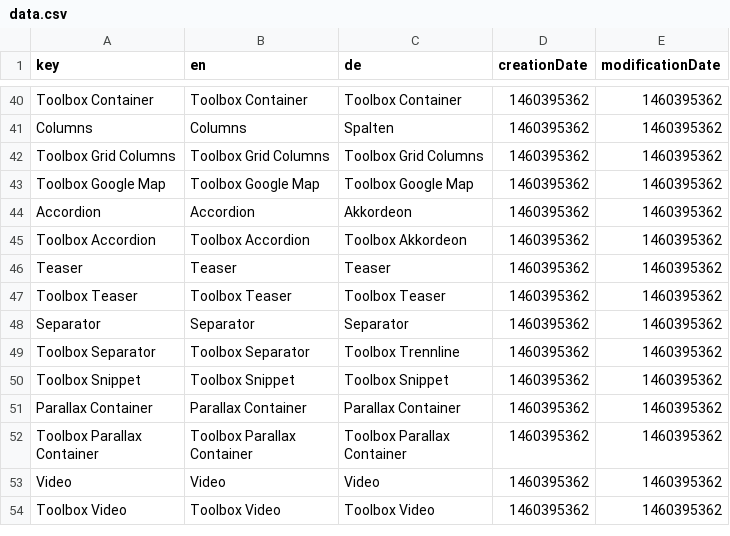
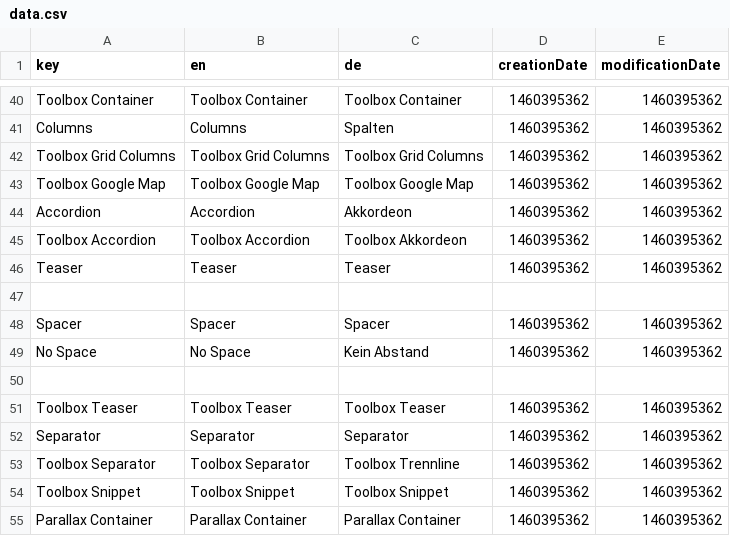
Before and after one commit to dachcom-digital/pimcore-toolbox, a CSV file: install/translations/data.csv, drawn as a sheet; only a part is shown, gaps mark what is left out; the shorter side is filled out with more unchanged rows.

Commit message:
introduce spacer element. resolves #19

```diff
--- a/install/translations/data.csv
+++ b/install/translations/data.csv
@@ -46,2 +46,6 @@
 "Teaser";"Teaser";"Teaser";1460395362;1460395362;
+
+"Spacer";"Spacer";"Spacer";1460395362;1460395362;
+"No Space";"No Space";"Kein Abstand";1460395362;1460395362;
+
 "Toolbox Teaser";"Toolbox Teaser";"Toolbox Teaser";1460395362;1460395362;
```
Also changed, not shown: 7 other files.
